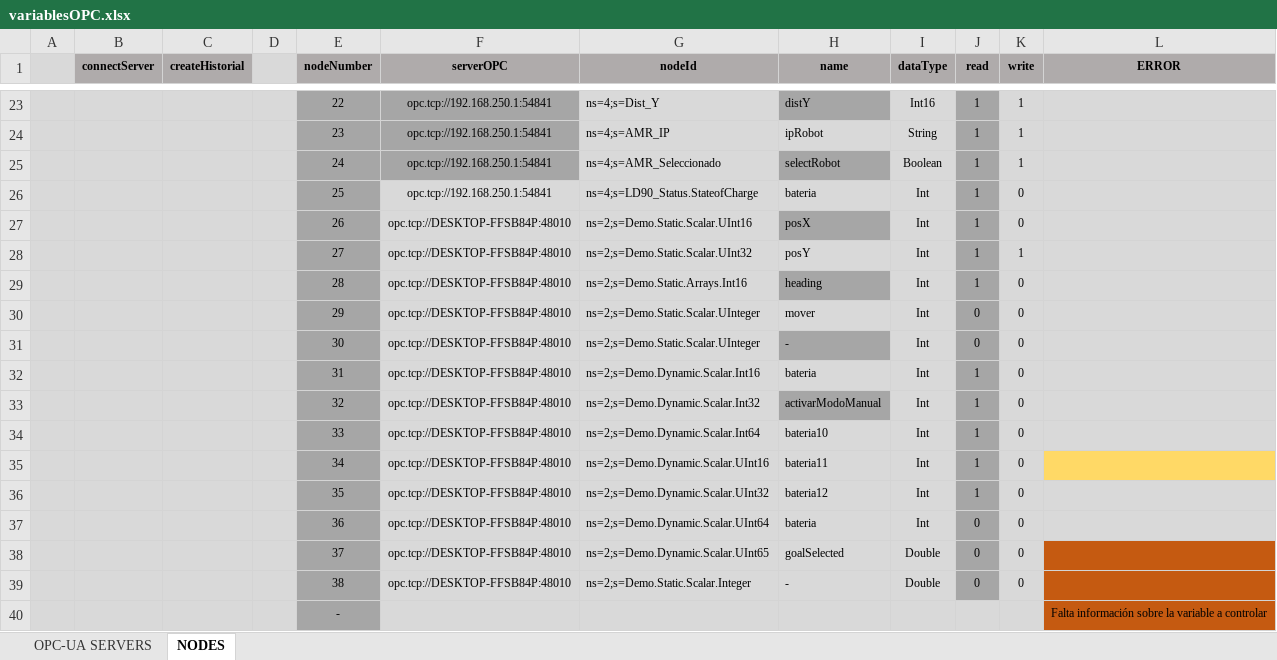
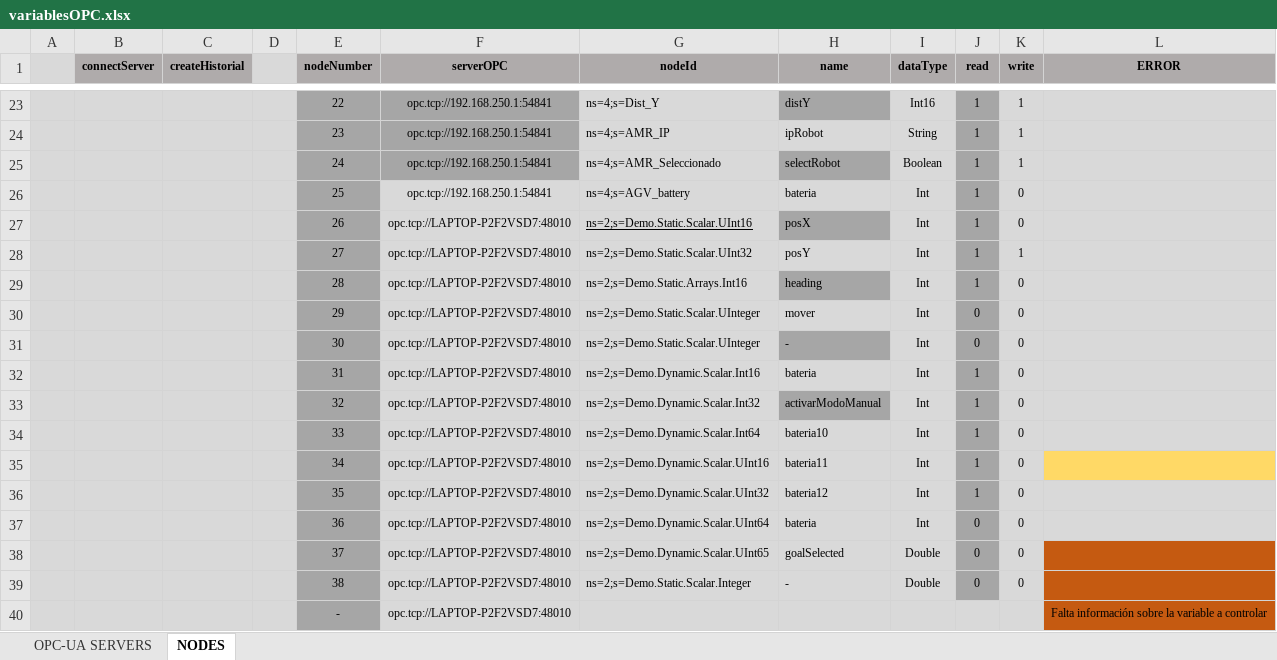
Before and after one commit to InigoDP/NARRU, an Excel workbook: config/variablesOPC.xlsx, sheet NODES, drawn as a sheet; only a part is shown, gaps mark what is left out; values as stored, in another font and other column widths than the file's, no borders; charts and pictures and conditional formats not drawn; the diff covers the shown part only; the diff names each change by its address in the sheet, - before the commit and + after, or states it on an @@ line.

```diff
--- a/config/variablesOPC.xlsx (sheet NODES)
+++ b/config/variablesOPC.xlsx (sheet NODES)
-G26 (nodeId): ns=4;s=LD90_Status.StateofCharge
+G26 (nodeId): ns=4;s=AGV_battery
-F27:F39 (serverOPC): opc.tcp://DESKTOP-FFSB84P:48010
+F27:F39 (serverOPC): opc.tcp://LAPTOP-P2F2VSD7:48010
-G27 underline: off
+G27 underline: on
-F40 (serverOPC): (empty)
+F40 (serverOPC): opc.tcp://LAPTOP-P2F2VSD7:48010
```
Also changed, not shown: 14 edited cells elsewhere in this sheet, sheet OPC-UA SERVERS, charts or pictures, 14 other files.
